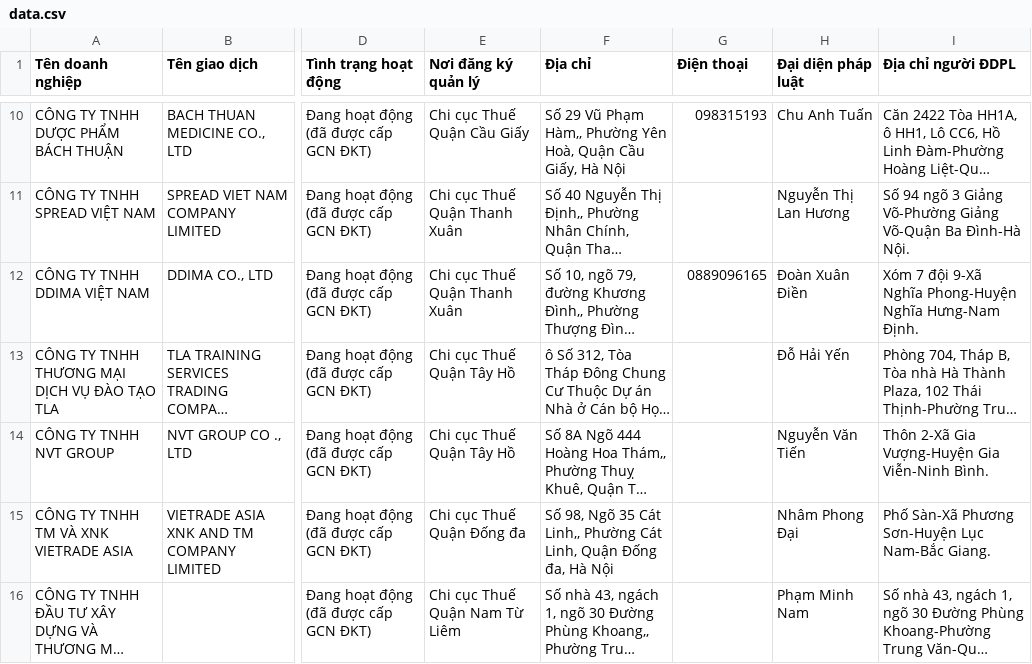
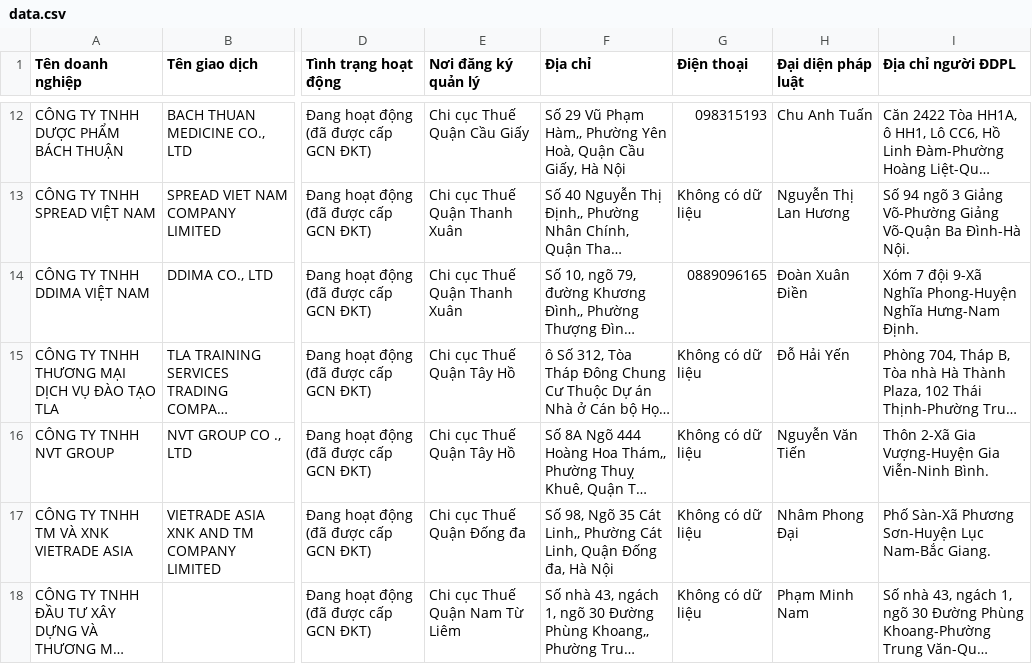
Before and after one commit to jenhacool/infodoanhnghiep, a CSV file: data.csv, drawn as a sheet; only a part is shown, gaps mark what is left out; long unchanged cells end in …; addresses are those after the commit; the diff covers the shown part only; the diff names each change by its address in the sheet, - before the commit and + after, or states it on an @@ line.

```diff
--- a/data.csv
+++ b/data.csv
-G13 (Điện thoại): (empty)
+G13 (Điện thoại): Không có dữ liệu
-G15:G18 (Điện thoại): (empty)
+G15:G18 (Điện thoại): Không có dữ liệu
```
Also changed, not shown: 2 added rows, 2 removed rows and 7 edited cells elsewhere in this file, 1 other file.
